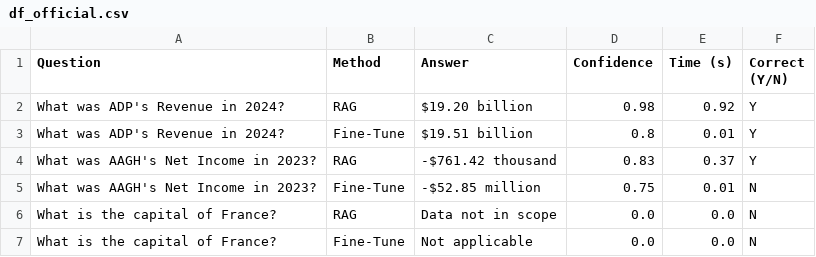
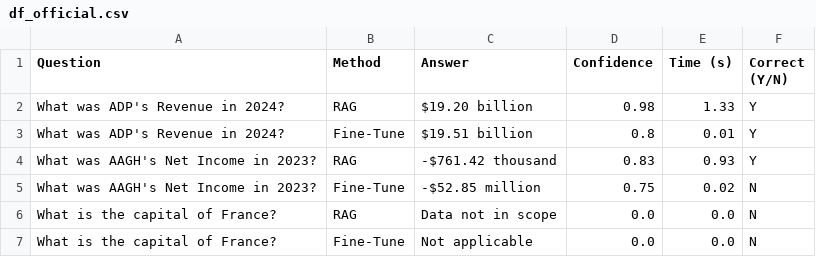
Before and after one commit to 2023ac05242/RAG_vs_FT-app, a CSV file: out/df_official.csv, drawn as a sheet.

Commit message:
Update df_official.csv

```diff
--- a/out/df_official.csv
+++ b/out/df_official.csv
@@ -1,6 +1,6 @@
 Question,Method,Answer,Confidence,Time (s),Correct (Y/N)
-What was ADP's Revenue in 2024?,RAG,$19.20 billion,0.98,0.92,Y
+What was ADP's Revenue in 2024?,RAG,$19.20 billion,0.98,1.33,Y
 What was ADP's Revenue in 2024?,Fine-Tune,$19.51 billion,0.8,0.01,Y
-What was AAGH's Net Income in 2023?,RAG,-$761.42 thousand,0.83,0.37,Y
-What was AAGH's Net Income in 2023?,Fine-Tune,-$52.85 million,0.75,0.01,N
+What was AAGH's Net Income in 2023?,RAG,-$761.42 thousand,0.83,0.93,Y
+What was AAGH's Net Income in 2023?,Fine-Tune,-$52.85 million,0.75,0.02,N
 What is the capital of France?,RAG,Data not in scope,0.0,0.0,N
```
